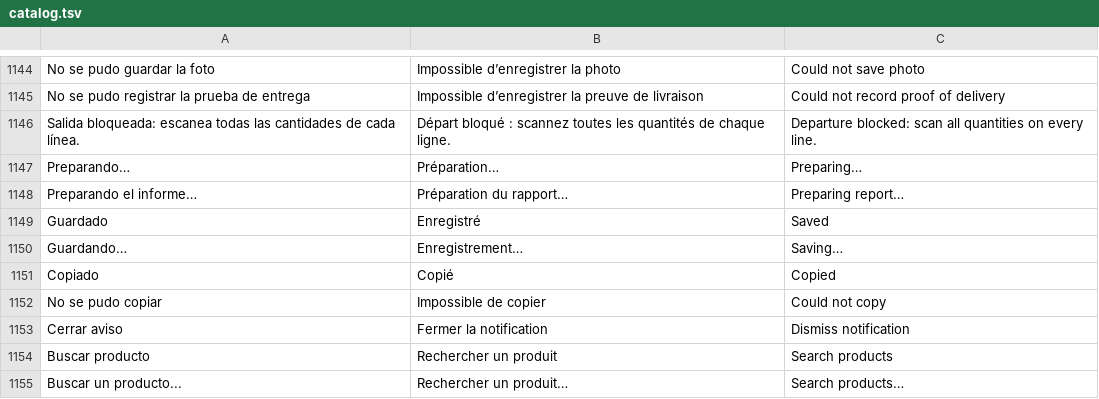
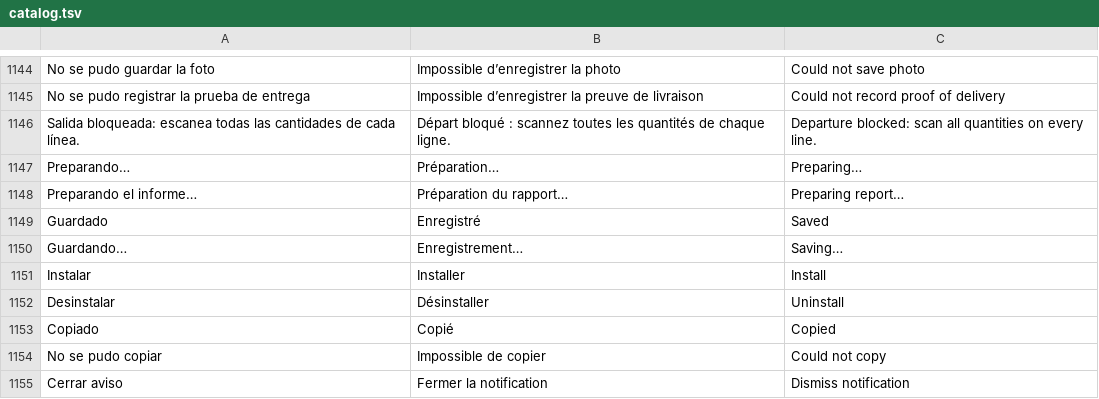
Before and after one commit to lisciandraj/Pro-manager-Gama, a TSV file: locales/catalog.tsv, drawn as a sheet; only a part is shown, gaps mark what is left out; the shorter side is filled out with more unchanged rows; the diff names each change by its address in the sheet, - before the commit and + after, or states it on an @@ line.

Commit message:
Replace application module checkboxes with install and uninstall buttons
Use green Install and red Uninstall actions on module tiles, with French, Spanish and English labels. Preserve locked modules and profile access checkboxes. Keep the saved state on errors and prevent duplicate submissions. Regenerate release assets and update existing module tests.

```diff
--- a/locales/catalog.tsv
+++ b/locales/catalog.tsv
+row 1151: Instalar | Installer | Install
+row 1152: Desinstalar | Désinstaller | Uninstall
```
Also changed, not shown: 8 other files.
